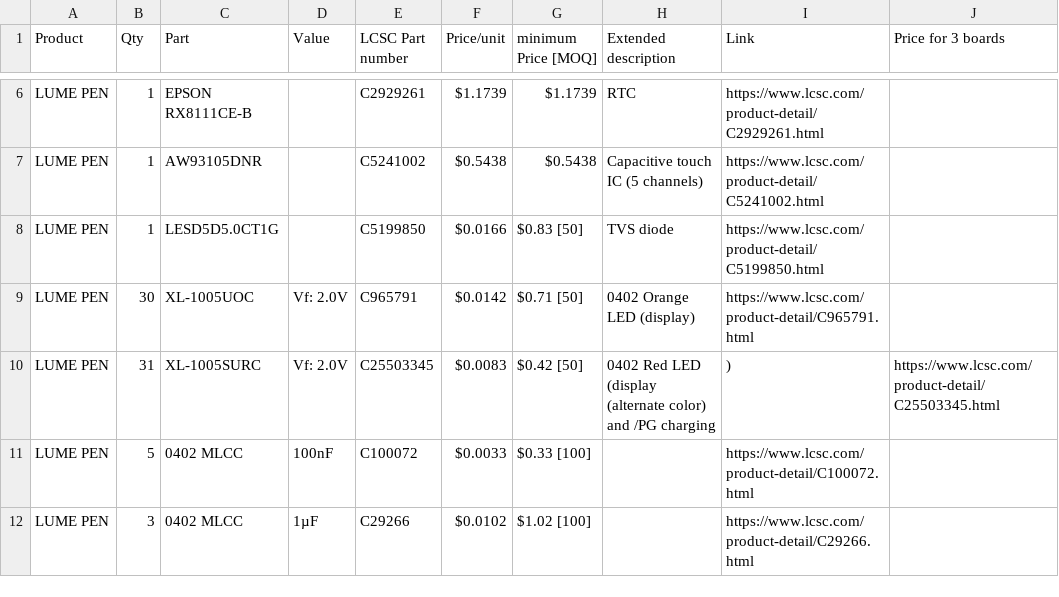
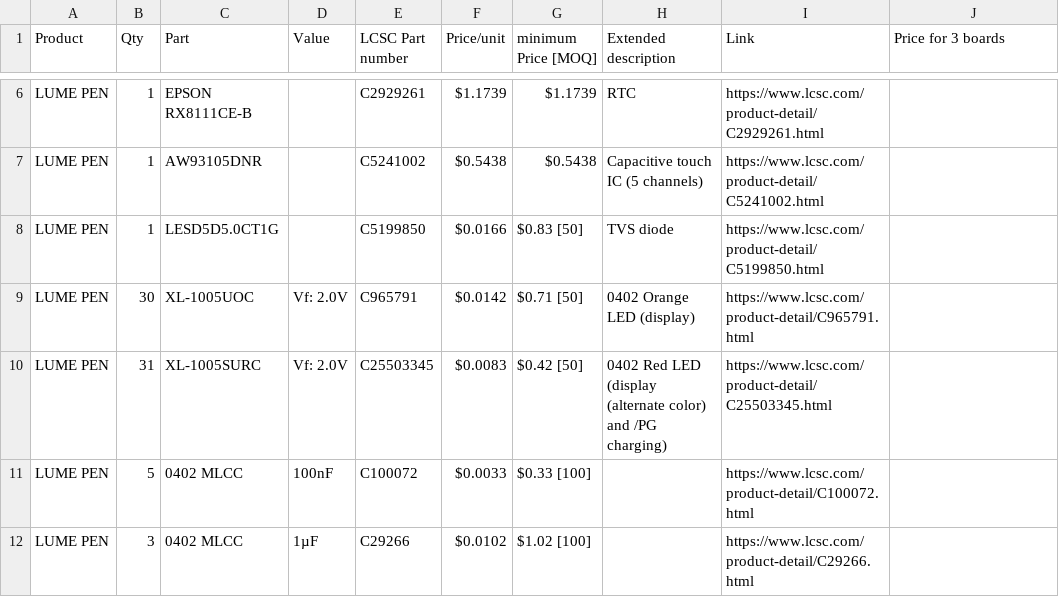
Before and after one commit to silkscreen-studio/Lume-pen, a CSV file: BOM.csv, drawn as a sheet; only a part is shown, gaps mark what is left out.

Commit message:
Update BOM.csv

```diff
--- a/BOM.csv
+++ b/BOM.csv
@@ -9,3 +9,3 @@ LUME PEN, 1, LESD5D5.0CT1G, , C5199850, $0.0166, $0.83 [50] , TVS diode, https:/
 LUME PEN, 30, XL-1005UOC, Vf: 2.0V, C965791, $0.0142, $0.71 [50] , 0402 Orange LED (display), https://www.lcsc.com/product-detail/C965791.html,
-LUME PEN, 31, XL-1005SURC, Vf: 2.0V, C25503345, $0.0083, $0.42 [50] , 0402 Red LED (display (alternate color) and /PG charging,), https://www.lcsc.com/product-detail/C25503345.html,
+LUME PEN, 31, XL-1005SURC, Vf: 2.0V, C25503345, $0.0083, $0.42 [50] , 0402 Red LED (display (alternate color) and /PG charging), https://www.lcsc.com/product-detail/C25503345.html,
 LUME PEN, 5, 0402 MLCC, 100nF, C100072, $0.0033, $0.33 [100], , https://www.lcsc.com/product-detail/C100072.html,
```
